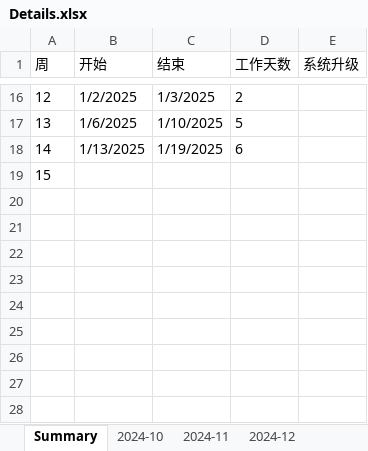
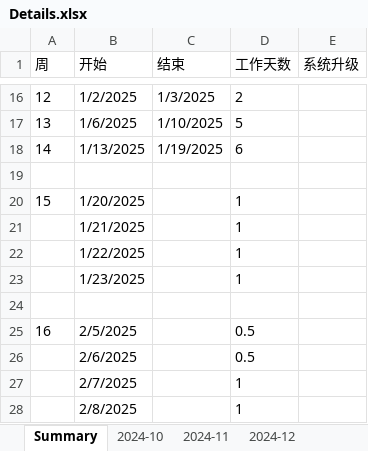
Before and after one commit to temcocontrols/T3000Webview, an Excel workbook: doc/wt/Details.xlsx, sheet Summary, drawn as a sheet; only a part is shown, gaps mark what is left out; values as stored, in another font and other column widths than the file's, no borders; the diff names each change by its address in the sheet, - before the commit and + after, or states it on an @@ line.

Commit message:
Update work details

```diff
--- a/doc/wt/Details.xlsx (sheet Summary)
+++ b/doc/wt/Details.xlsx (sheet Summary)
@@ column A (周) renumbered in row 19 @@
+row 20: 15 | 1/20/2025 |  | 1
+row 21:  | 1/21/2025 |  | 1
+row 22:  | 1/22/2025 |  | 1
+row 23:  | 1/23/2025 |  | 1
+row 24: (empty)
+row 25: 16 | 2/5/2025 |  | 0.5
+row 26:  | 2/6/2025 |  | 0.5
+row 27:  | 2/7/2025 |  | 1
+row 28:  | 2/8/2025 |  | 1
```
